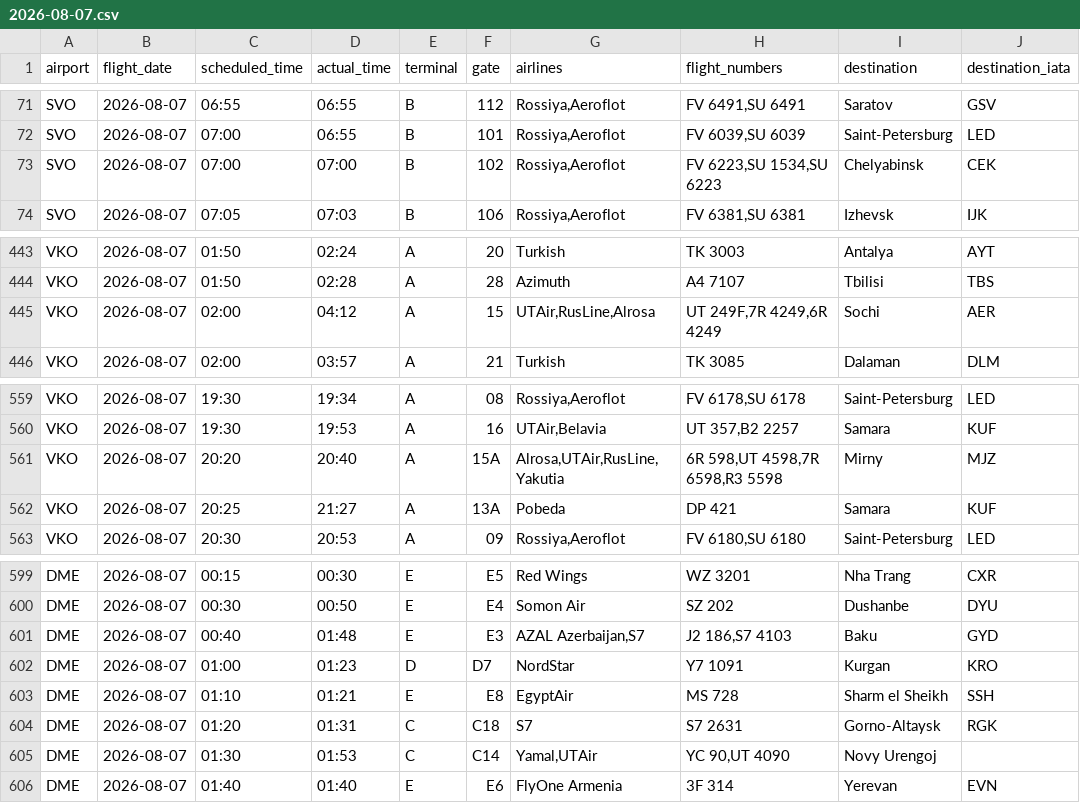
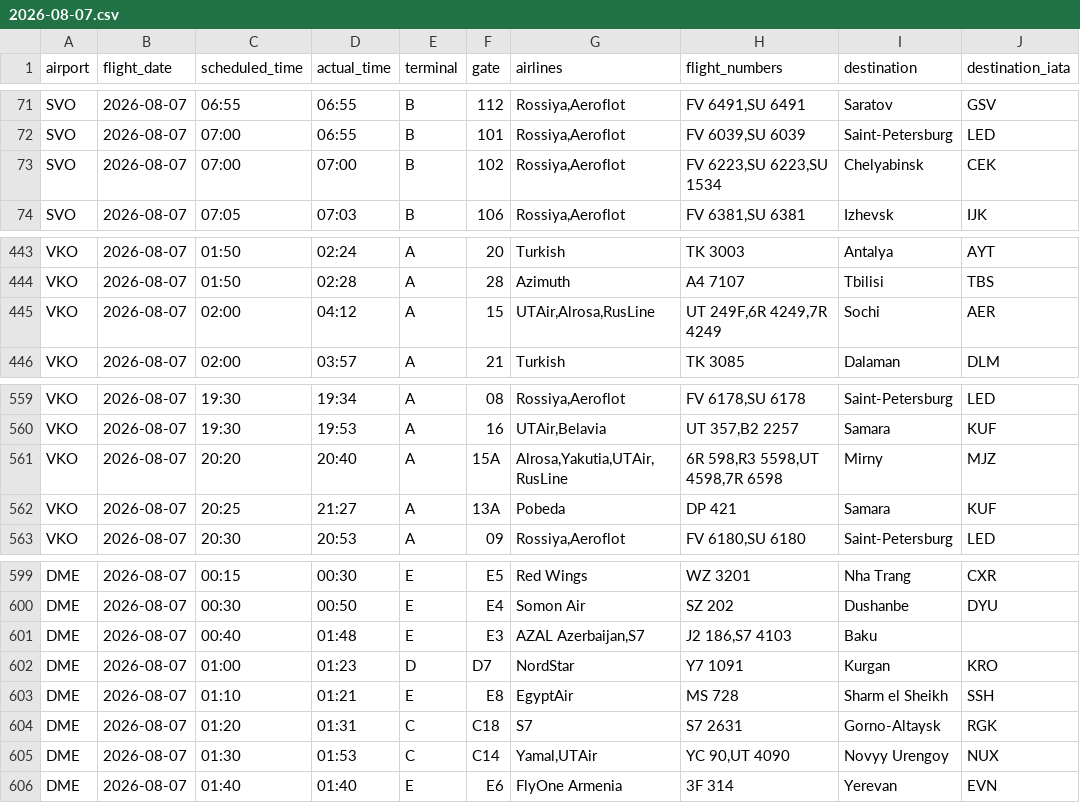
Before and after one commit to vitdmit/moscow-airports-botCLaude, a CSV file: data/daily/2026-08-07.csv, drawn as a sheet; only a part is shown, gaps mark what is left out.

```diff
--- a/data/daily/2026-08-07.csv
+++ b/data/daily/2026-08-07.csv
@@ -72,3 +72,3 @@ SVO,2026-08-07,06:55,06:55,B,112,"Rossiya,Aeroflot","FV 6491,SU 6491",Saratov,GS
 SVO,2026-08-07,07:00,06:55,B,101,"Rossiya,Aeroflot","FV 6039,SU 6039",Saint-Petersburg,LED
-SVO,2026-08-07,07:00,07:00,B,102,"Rossiya,Aeroflot","FV 6223,SU 1534,SU 6223",Chelyabinsk,CEK
+SVO,2026-08-07,07:00,07:00,B,102,"Rossiya,Aeroflot","FV 6223,SU 6223,SU 1534",Chelyabinsk,CEK
 SVO,2026-08-07,07:05,07:03,B,106,"Rossiya,Aeroflot","FV 6381,SU 6381",Izhevsk,IJK
@@ -444,3 +444,3 @@ VKO,2026-08-07,01:50,02:24,A,20,Turkish,TK 3003,Antalya,AYT
 VKO,2026-08-07,01:50,02:28,A,28,Azimuth,A4 7107,Tbilisi,TBS
-VKO,2026-08-07,02:00,04:12,A,15,"UTAir,RusLine,Alrosa","UT 249F,7R 4249,6R 4249",Sochi,AER
+VKO,2026-08-07,02:00,04:12,A,15,"UTAir,Alrosa,RusLine","UT 249F,6R 4249,7R 4249",Sochi,AER
 VKO,2026-08-07,02:00,03:57,A,21,Turkish,TK 3085,Dalaman,DLM
@@ -560,3 +560,3 @@ VKO,2026-08-07,19:30,19:34,A,08,"Rossiya,Aeroflot","FV 6178,SU 6178",Saint-Peter
 VKO,2026-08-07,19:30,19:53,A,16,"UTAir,Belavia","UT 357,B2 2257",Samara,KUF
-VKO,2026-08-07,20:20,20:40,A,15A,"Alrosa,UTAir,RusLine,Yakutia","6R 598,UT 4598,7R 6598,R3 5598",Mirny,MJZ
+VKO,2026-08-07,20:20,20:40,A,15A,"Alrosa,Yakutia,UTAir,RusLine","6R 598,R3 5598,UT 4598,7R 6598",Mirny,MJZ
 VKO,2026-08-07,20:25,21:27,A,13A,Pobeda,DP 421,Samara,KUF
@@ -600,3 +600,3 @@ DME,2026-08-07,00:15,00:30,E,E5,Red Wings,WZ 3201,Nha Trang,CXR
 DME,2026-08-07,00:30,00:50,E,E4,Somon Air,SZ 202,Dushanbe,DYU
-DME,2026-08-07,00:40,01:48,E,E3,"AZAL Azerbaijan,S7","J2 186,S7 4103",Baku,GYD
+DME,2026-08-07,00:40,01:48,E,E3,"AZAL Azerbaijan,S7","J2 186,S7 4103",Baku,
 DME,2026-08-07,01:00,01:23,D,D7,NordStar,Y7 1091,Kurgan,KRO
@@ -604,3 +604,3 @@ DME,2026-08-07,01:10,01:21,E,E8,EgyptAir,MS 728,Sharm el Sheikh,SSH
 DME,2026-08-07,01:20,01:31,C,C18,S7,S7 2631,Gorno-Altaysk,RGK
-DME,2026-08-07,01:30,01:53,C,C14,"Yamal,UTAir","YC 90,UT 4090",Novy Urengoj,
+DME,2026-08-07,01:30,01:53,C,C14,"Yamal,UTAir","YC 90,UT 4090",Novyy Urengoy,NUX
 DME,2026-08-07,01:40,01:40,E,E6,FlyOne Armenia,3F 314,Yerevan,EVN
```
Also changed, not shown: 1 other file.
